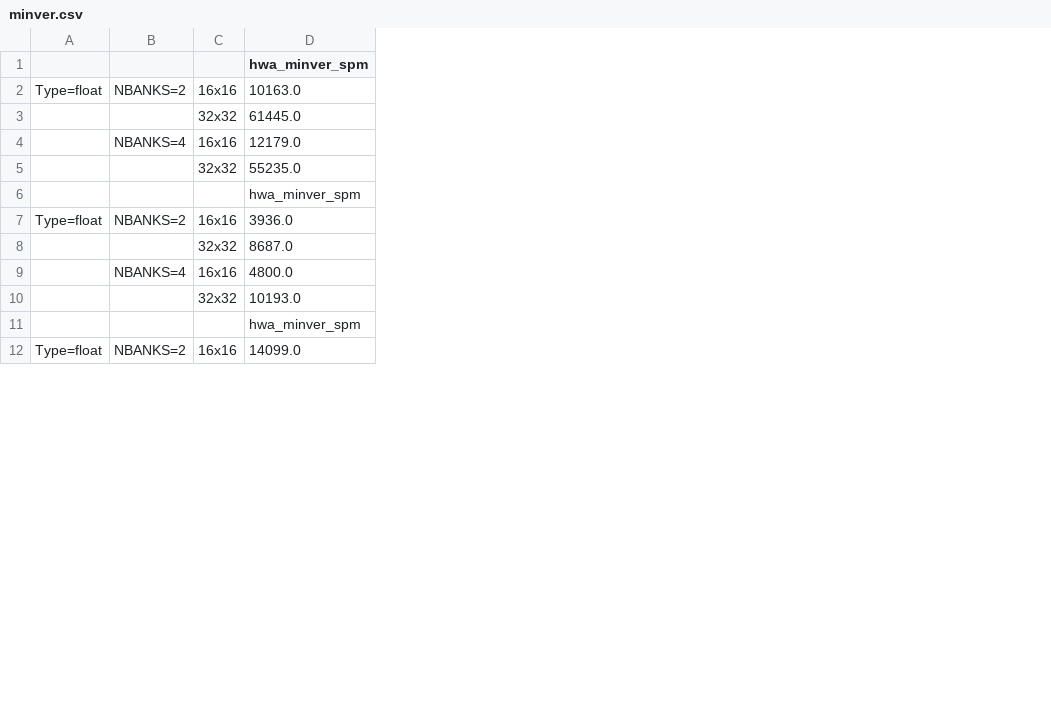
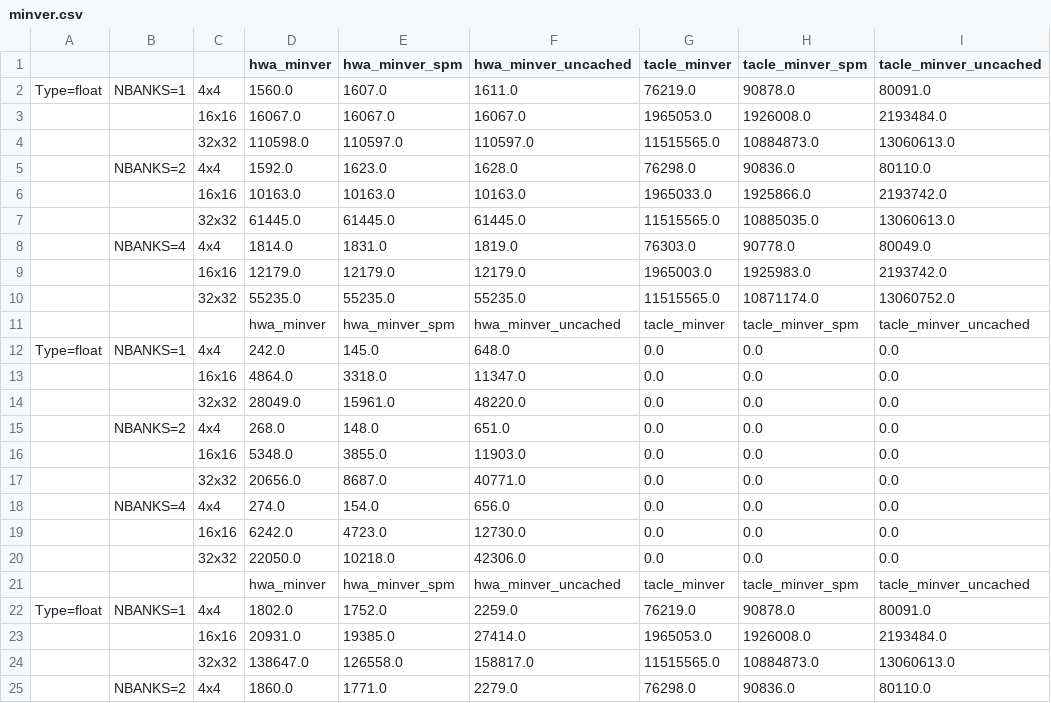
Before and after one commit to A-T-Kristensen/patmos, a CSV file: minver.csv, drawn as a sheet; only a part is shown; removed rows and columns are numbered as before the commit, all else as after; the diff covers the shown part only; the diff names each change by its address in the sheet, - before the commit and + after, or states it on an @@ line.

```diff
--- a/minver.csv
+++ b/minver.csv
+column D (hwa_minver), row 2: 1560.0; row 7: 61445.0; rows 9-12: 12179.0 | 55235.0 | hwa_minver | 242.0; row 17: 20656.0; rows 21-22: hwa_minver | 1802.0
+column F (hwa_minver_uncached), row 2: 1611.0; row 7: 61445.0; rows 9-12: 12179.0 | 55235.0 | hwa_minver_uncached | 648.0; row 17: 40771.0; rows 21-22: hwa_minver_uncached | 2259.0
+column G (tacle_minver), row 2: 76219.0; row 7: 11515565.0; rows 9-12: 1965003.0 | 11515565.0 | tacle_minver | 0.0; row 17: 0.0; rows 21-22: tacle_minver | 76219.0
+column H (tacle_minver_spm), row 2: 90878.0; row 7: 10885035.0; rows 9-12: 1925983.0 | 10871174.0 | tacle_minver_spm | 0.0; row 17: 0.0; rows 21-22: tacle_minver_spm | 90878.0
+column I (tacle_minver_uncached), row 2: 80091.0; row 7: 13060613.0; rows 9-12: 2193742.0 | 13060752.0 | tacle_minver_uncached | 0.0; row 17: 0.0; rows 21-22: tacle_minver_uncached | 80091.0
-B2: NBANKS=2
+B2: NBANKS=1
-C2: 16x16
+C2: 4x4
-E2 (hwa_minver_spm): 10163.0
+E2 (hwa_minver_spm): 1607.0
+row 3:  |  | 16x16 | 16067.0 | 16067.0 | 16067.0 | 1965053.0 | 1926008.0 | 2193484.0
+row 4:  |  | 32x32 | 110598.0 | 110597.0 | 110597.0 | 11515565.0 | 10884873.0 | 13060613.0
+row 5:  | NBANKS=2 | 4x4 | 1592.0 | 1623.0 | 1628.0 | 76298.0 | 90836.0 | 80110.0
+row 6:  |  | 16x16 | 10163.0 | 10163.0 | 10163.0 | 1965033.0 | 1925866.0 | 2193742.0
+row 8:  | NBANKS=4 | 4x4 | 1814.0 | 1831.0 | 1819.0 | 76303.0 | 90778.0 | 80049.0
-B9: NBANKS=4
+B9: (empty)
-B12: NBANKS=2
+B12: NBANKS=1
-C12: 16x16
+C12: 4x4
-E12 (hwa_minver_spm): 3936.0
+E12 (hwa_minver_spm): 145.0
+row 13:  |  | 16x16 | 4864.0 | 3318.0 | 11347.0 | 0.0 | 0.0 | 0.0
+row 14:  |  | 32x32 | 28049.0 | 15961.0 | 48220.0 | 0.0 | 0.0 | 0.0
+row 15:  | NBANKS=2 | 4x4 | 268.0 | 148.0 | 651.0 | 0.0 | 0.0 | 0.0
+row 16:  |  | 16x16 | 5348.0 | 3855.0 | 11903.0 | 0.0 | 0.0 | 0.0
-row 9:  | NBANKS=4 | 16x16 | 4800.0
-row 10:  |  | 32x32 | 10193.0
+row 18:  | NBANKS=4 | 4x4 | 274.0 | 154.0 | 656.0 | 0.0 | 0.0 | 0.0
+row 19:  |  | 16x16 | 6242.0 | 4723.0 | 12730.0 | 0.0 | 0.0 | 0.0
+row 20:  |  | 32x32 | 22050.0 | 10218.0 | 42306.0 | 0.0 | 0.0 | 0.0
-B22: NBANKS=2
+B22: NBANKS=1
-C22: 16x16
+C22: 4x4
-E22 (hwa_minver_spm): 14099.0
+E22 (hwa_minver_spm): 1752.0
+row 23:  |  | 16x16 | 20931.0 | 19385.0 | 27414.0 | 1965053.0 | 1926008.0 | 2193484.0
+row 24:  |  | 32x32 | 138647.0 | 126558.0 | 158817.0 | 11515565.0 | 10884873.0 | 13060613.0
+row 25:  | NBANKS=2 | 4x4 | 1860.0 | 1771.0 | 2279.0 | 76298.0 | 90836.0 | 80110.0
```
Also changed, not shown: 4 added rows and 2 removed rows elsewhere in this file, 22 other files.
